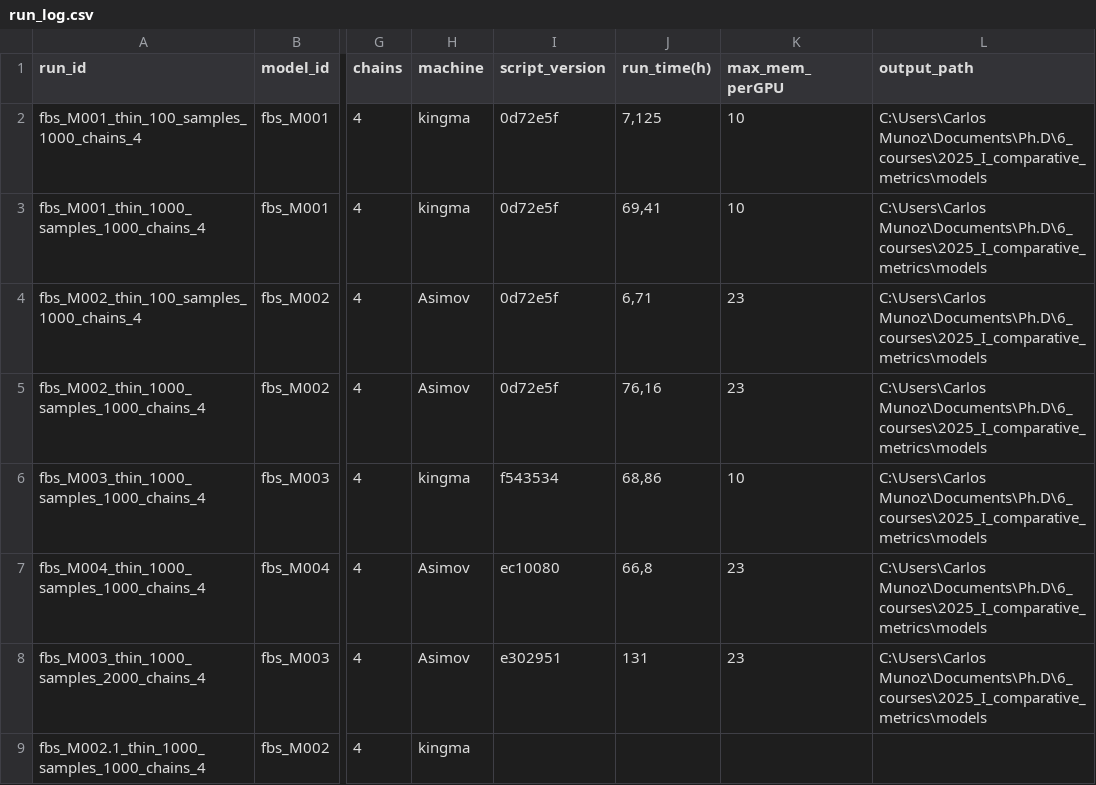
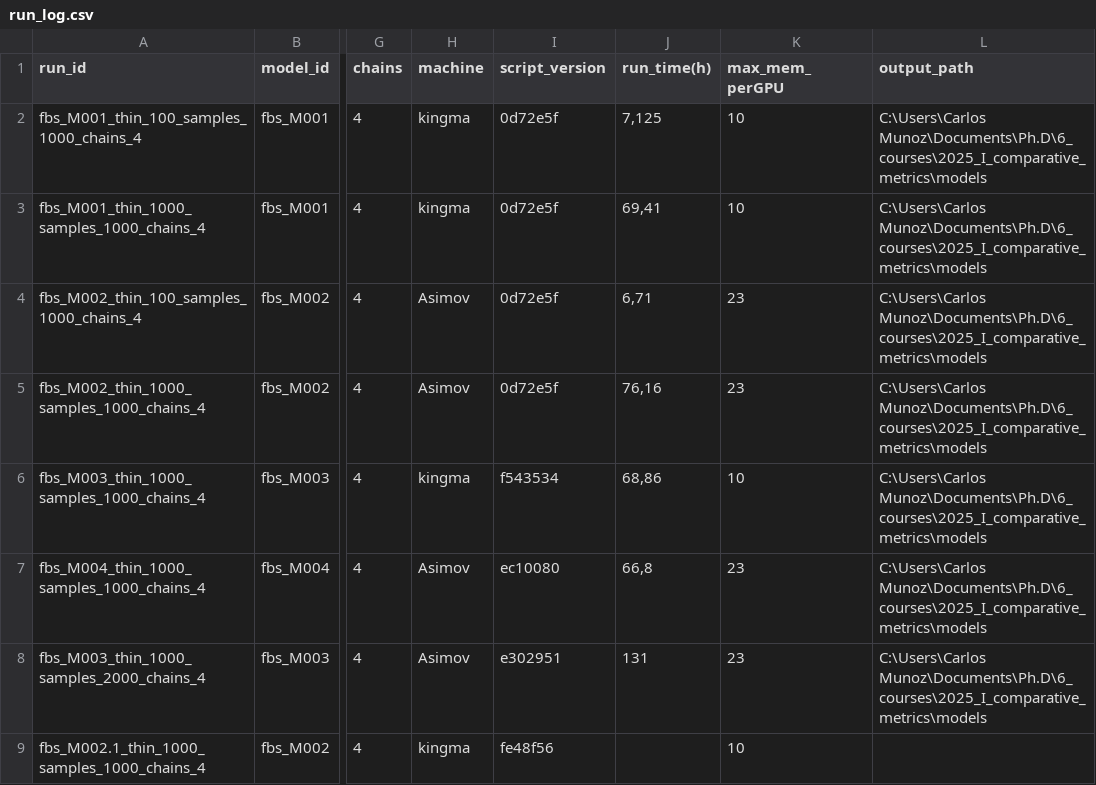
Before and after one commit to cmunozr/2025_I_comparative_metrics, a CSV file: experiments_log/run_log.csv, drawn as a sheet; only a part is shown, gaps mark what is left out; the diff names each change by its address in the sheet, - before the commit and + after, or states it on an @@ line.

Commit message:
feat: model M005 -complete set of birds and XY as covariate. refact: climate processing for next set of models

```diff
--- a/experiments_log/run_log.csv
+++ b/experiments_log/run_log.csv
-I9 (script_version): (empty)
+I9 (script_version): fe48f56
-K9 (max_mem_perGPU): (empty)
+K9 (max_mem_perGPU): 10
```
Also changed, not shown: 5 other files.
